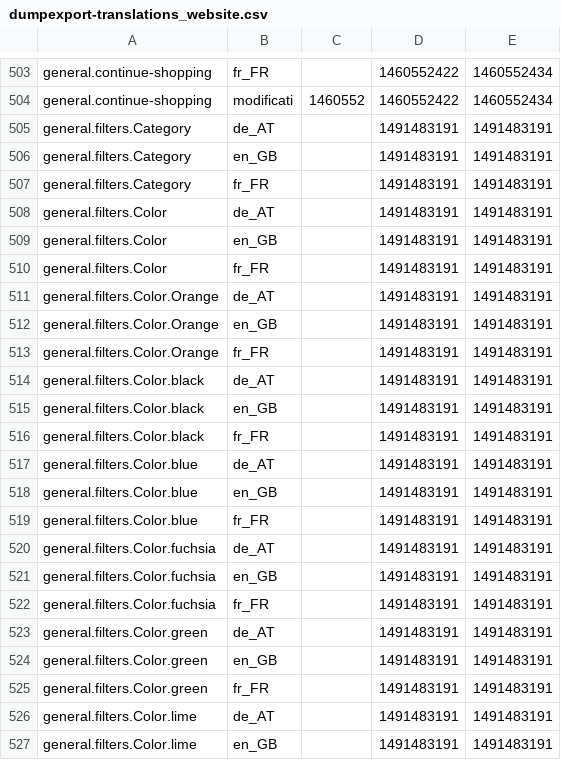
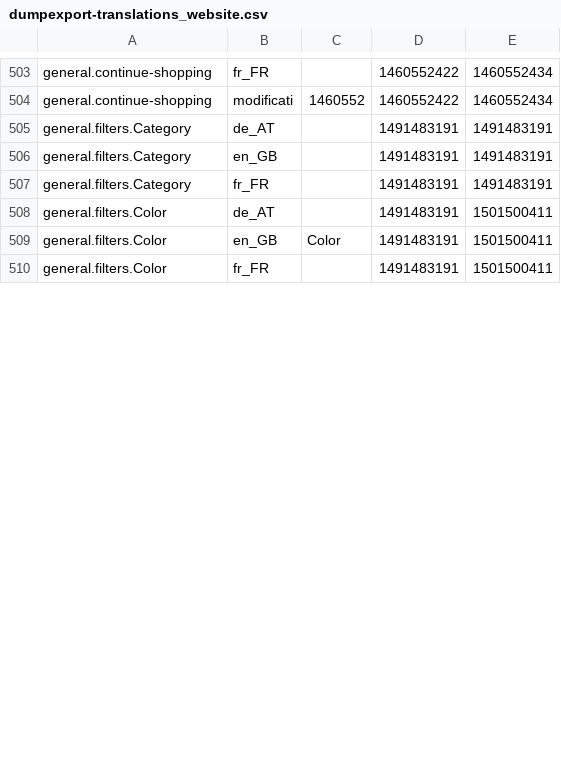
Before and after one commit to pimcore/demo-ecommerce, a CSV file: dump/data/dumpexport-translations_website.csv, drawn as a sheet; only a part is shown, gaps mark what is left out; the diff covers the shown part only.

```diff
--- a/dump/data/dumpexport-translations_website.csv
+++ b/dump/data/dumpexport-translations_website.csv
@@ -507,21 +507,4 @@ general.filters.Category	en_GB		1491483191	1491483191
 general.filters.Category	fr_FR		1491483191	1491483191
-general.filters.Color	de_AT		1491483191	1491483191
-general.filters.Color	en_GB		1491483191	1491483191
-general.filters.Color	fr_FR		1491483191	1491483191
-general.filters.Color.Orange	de_AT		1491483191	1491483191
-general.filters.Color.Orange	en_GB		1491483191	1491483191
-general.filters.Color.Orange	fr_FR		1491483191	1491483191
-general.filters.Color.black	de_AT		1491483191	1491483191
-general.filters.Color.black	en_GB		1491483191	1491483191
-general.filters.Color.black	fr_FR		1491483191	1491483191
-general.filters.Color.blue	de_AT		1491483191	1491483191
-general.filters.Color.blue	en_GB		1491483191	1491483191
-general.filters.Color.blue	fr_FR		1491483191	1491483191
-general.filters.Color.fuchsia	de_AT		1491483191	1491483191
-general.filters.Color.fuchsia	en_GB		1491483191	1491483191
-general.filters.Color.fuchsia	fr_FR		1491483191	1491483191
-general.filters.Color.green	de_AT		1491483191	1491483191
-general.filters.Color.green	en_GB		1491483191	1491483191
-general.filters.Color.green	fr_FR		1491483191	1491483191
-general.filters.Color.lime	de_AT		1491483191	1491483191
-general.filters.Color.lime	en_GB		1491483191	1491483191
+general.filters.Color	de_AT		1491483191	1501500411
+general.filters.Color	en_GB	Color	1491483191	1501500411
+general.filters.Color	fr_FR		1491483191	1501500411
```
Also changed, not shown: 28 removed rows and 4 edited cells elsewhere in this file, dump/data/dumpexport-object_query_9.csv, dump/data/dumpexport-object_store_8.csv, 28 other files.
